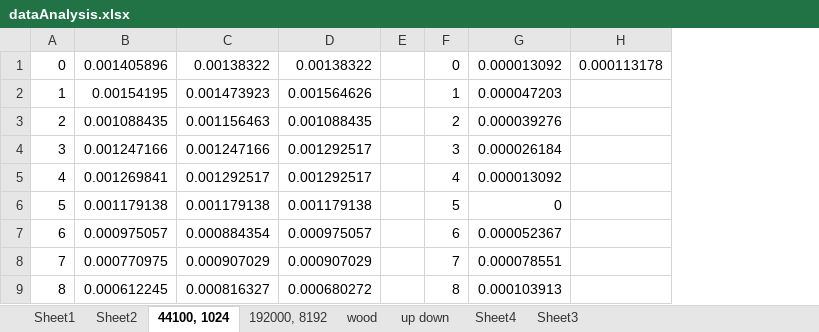
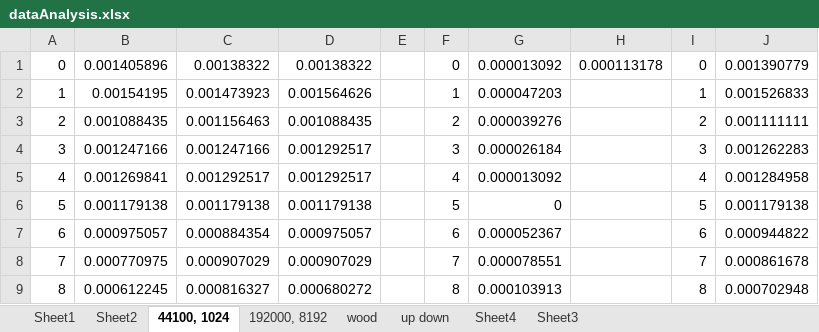
Before and after one commit to arvindseshan/Acoustic-Touch-Localization, an Excel workbook: dataAnalysis.xlsx, sheet 44100, 1024, drawn as a sheet; only a part is shown; values as stored, in another font and other column widths than the file's, no borders; charts and pictures not drawn; the diff names each change by its address in the sheet, - before the commit and + after, or states it on an @@ line.

Commit message:
added analysis

```diff
--- a/dataAnalysis.xlsx (sheet 44100, 1024)
+++ b/dataAnalysis.xlsx (sheet 44100, 1024)
+column I, rows 1-9: 0 | 1 | 2 | 3 | 4 | 5 | 6 | 7 | 8
+column J, rows 1-9: 0.001390779 | 0.001526833 | 0.001111111 | 0.001262283 | 0.001284958 | 0.001179138 | 0.000944822 | 0.000861678 | 0.000702948
```
Also changed, not shown: charts or pictures, 1 other file.
